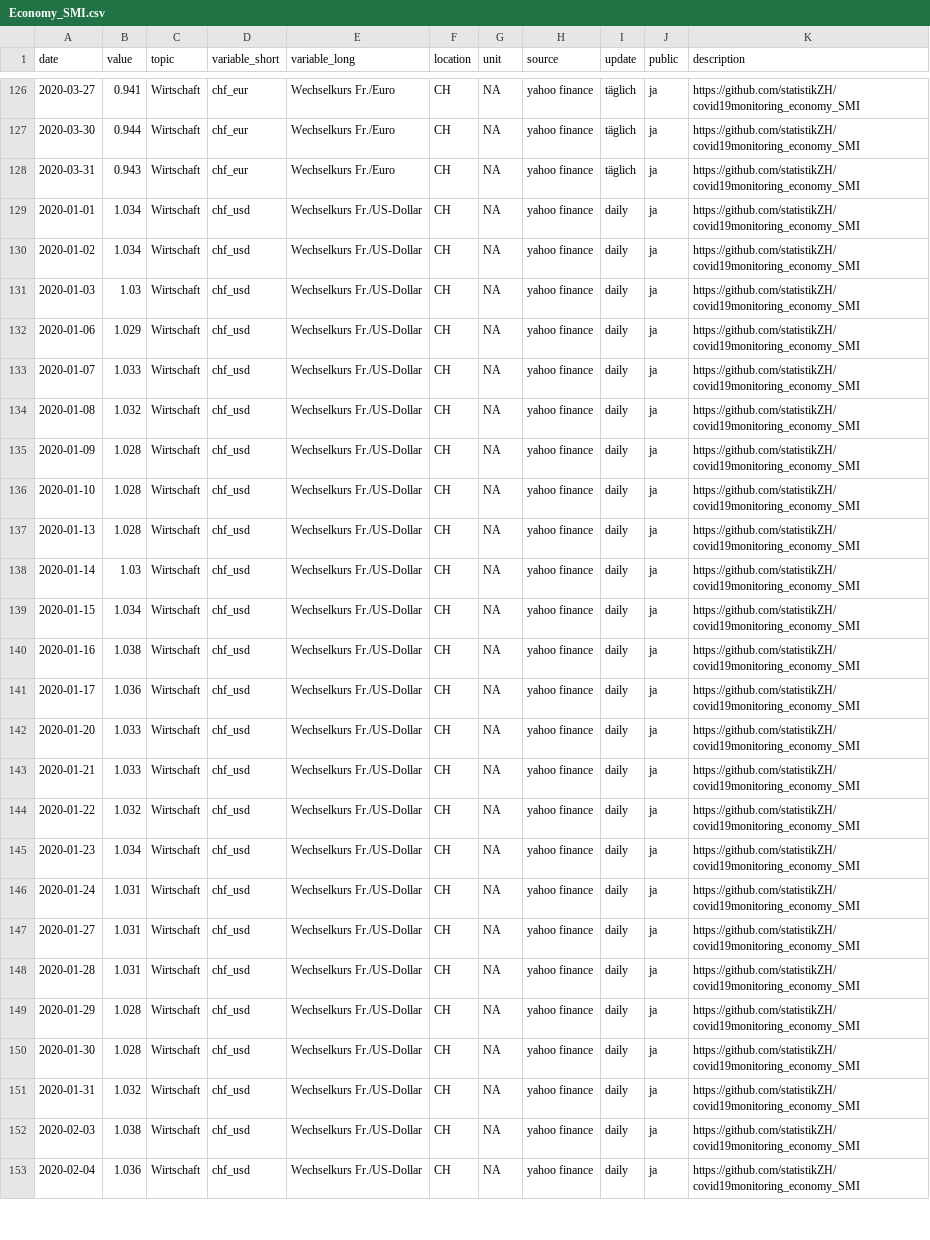
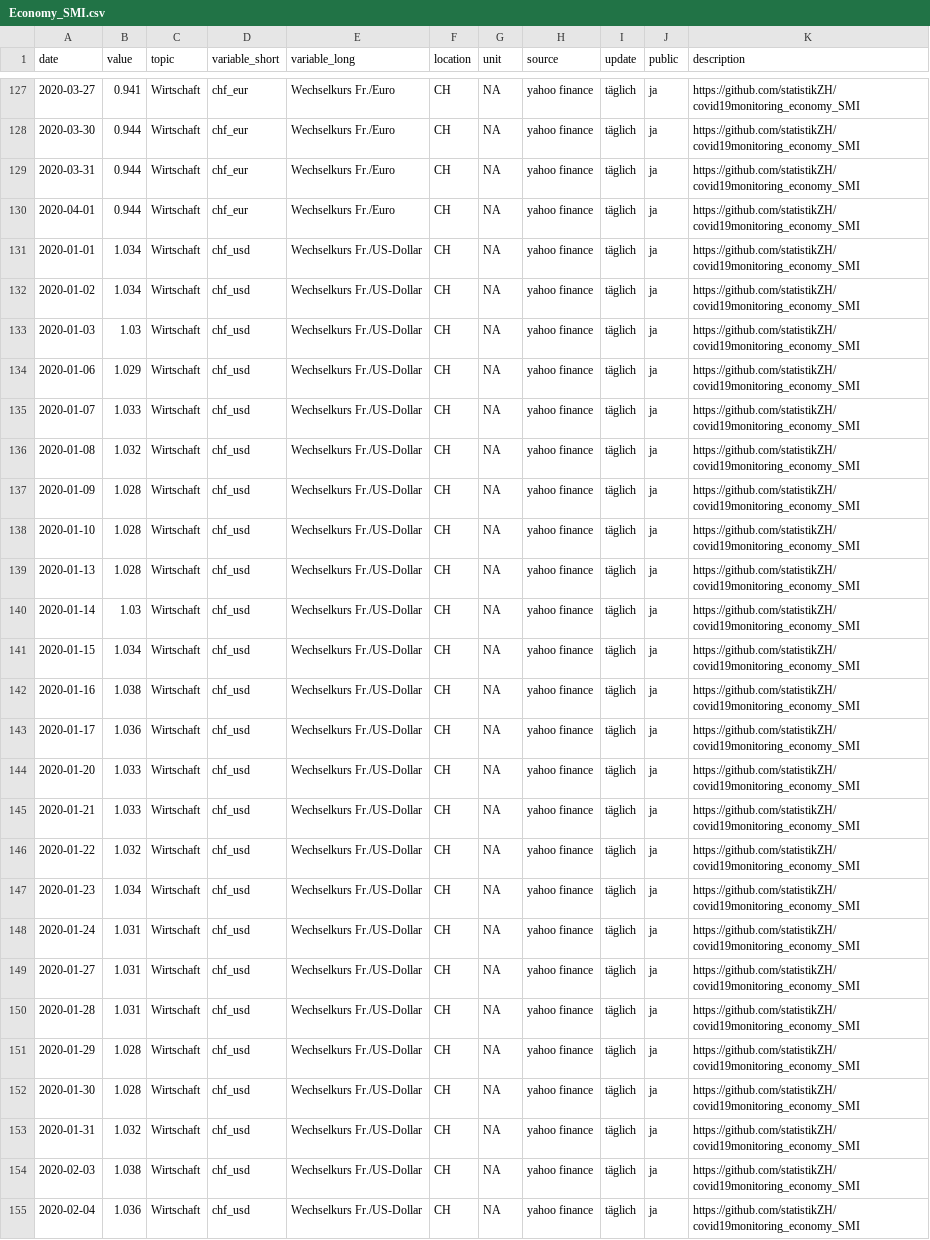
Before and after one commit to statistikZH/covid19monitoring_economy_SMI, a CSV file: Economy_SMI.csv, drawn as a sheet; only a part is shown, gaps mark what is left out; addresses are those after the commit; the diff covers the shown part only; the diff names each change by its address in the sheet, - before the commit and + after, or states it on an @@ line.

Commit message:
daily > täglich

```diff
--- a/Economy_SMI.csv
+++ b/Economy_SMI.csv
-B129 (value): 0.943
+B129 (value): 0.944
+row 130: 2020-04-01 | 0.944 | Wirtschaft | chf_eur | Wechselkurs Fr./Euro | CH | NA | yahoo finance | täglich | ja | https://github.com/statistikZH/covid19monitoring_economy_SMI
-I131:I155 (update): daily
+I131:I155 (update): täglich
```
Also changed, not shown: 2 added rows and 41 edited cells elsewhere in this file, 1 other file.
